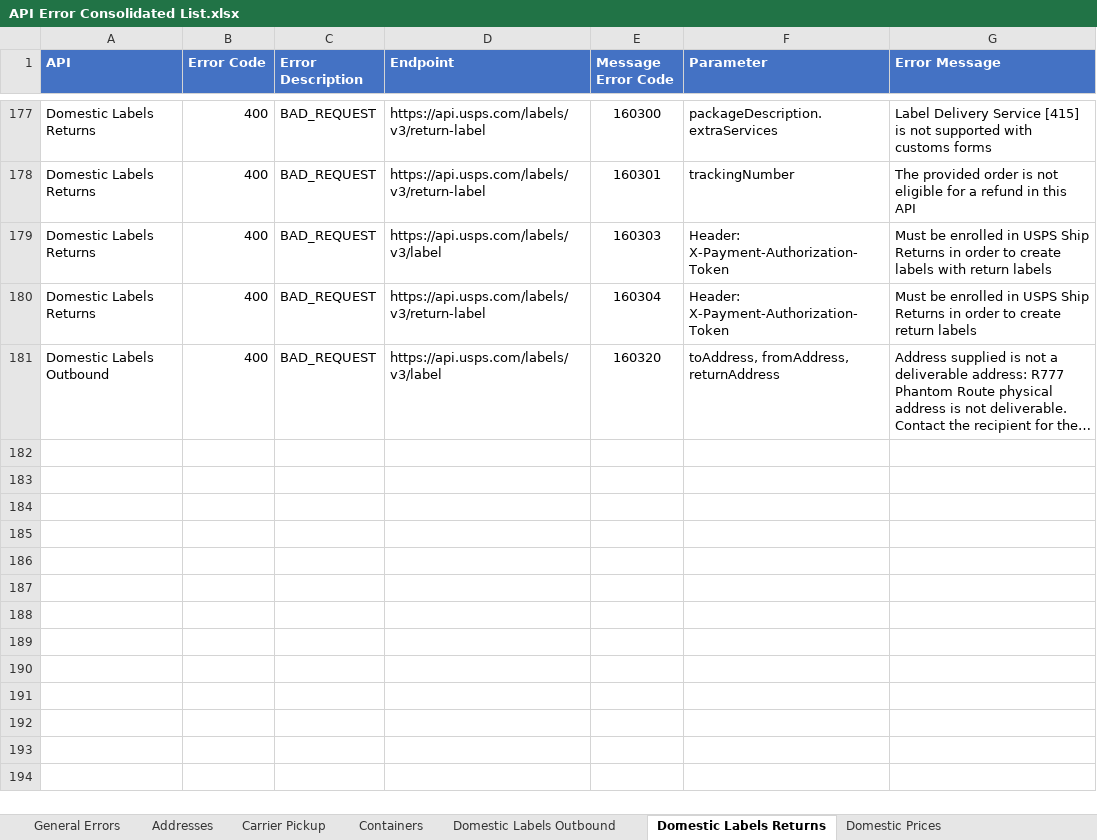
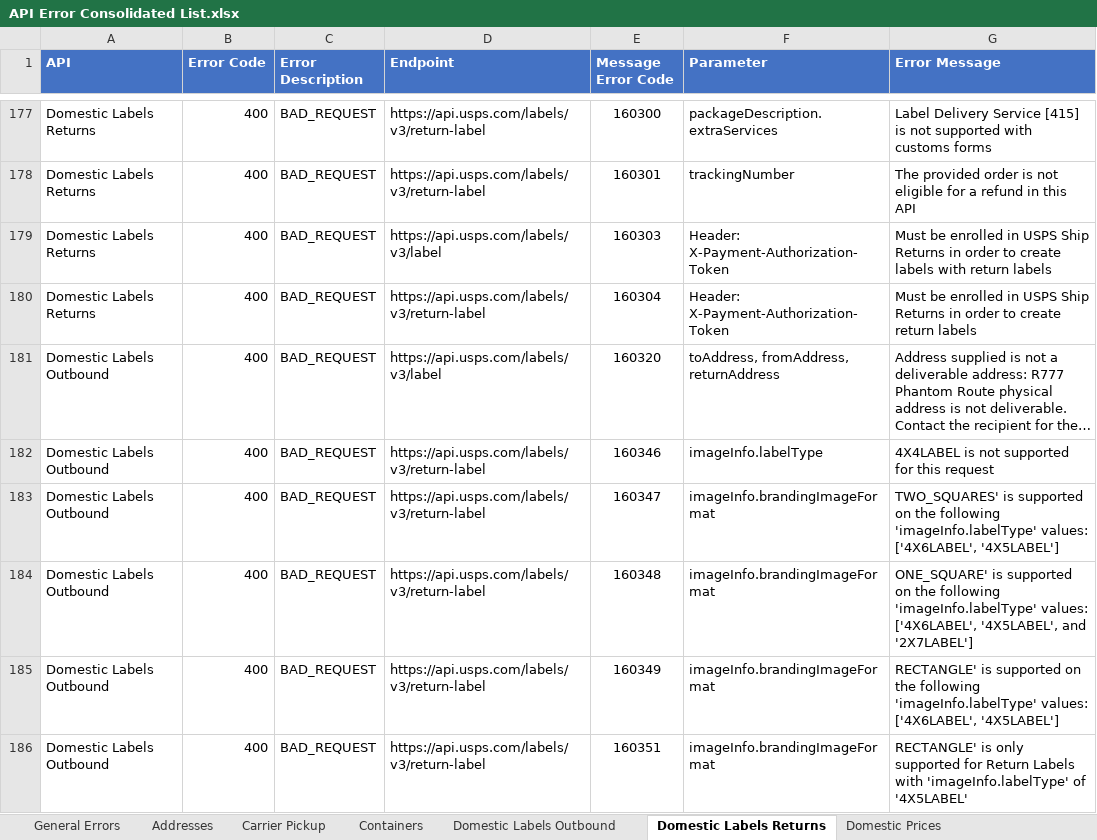
Before and after one commit to USPS/api-examples, an Excel workbook: Error Inventory/API Error Consolidated List.xlsx, sheet Domestic Labels Returns, drawn as a sheet; only a part is shown, gaps mark what is left out; long unchanged cells end in …; values as stored, in another font and other column widths than the file's, no borders; the diff names each change by its address in the sheet, - before the commit and + after, or states it on an @@ line.

```diff
--- a/Error Inventory/API Error Consolidated List.xlsx (sheet Domestic Labels Returns)
+++ b/Error Inventory/API Error Consolidated List.xlsx (sheet Domestic Labels Returns)
+row 182: Domestic Labels Outbound | 400 | BAD_REQUEST | https://api.usps.com/labels/v3/return-label | 160346 | imageInfo.labelType | 4X4LABEL is not supported for this request
+row 183: Domestic Labels Outbound | 400 | BAD_REQUEST | https://api.usps.com/labels/v3/return-label | 160347 | imageInfo.brandingImageFormat | TWO_SQUARES' is supported on the following 'imageInfo.labelType' values: ['4X6LABEL', '4X5LABEL']
+row 184: Domestic Labels Outbound | 400 | BAD_REQUEST | https://api.usps.com/labels/v3/return-label | 160348 | imageInfo.brandingImageFormat | ONE_SQUARE' is supported on the following 'imageInfo.labelType' values: ['4X6LABEL', '4X5LABEL', and '2X7LABEL']
+row 185: Domestic Labels Outbound | 400 | BAD_REQUEST | https://api.usps.com/labels/v3/return-label | 160349 | imageInfo.brandingImageFormat | RECTANGLE' is supported on the following 'imageInfo.labelType' values: ['4X6LABEL', '4X5LABEL']
+row 186: Domestic Labels Outbound | 400 | BAD_REQUEST | https://api.usps.com/labels/v3/return-label | 160351 | imageInfo.brandingImageFormat | RECTANGLE' is only supported for Return Labels with 'imageInfo.labelType' of '4X5LABEL'
```
Also changed, not shown: sheet PMOD(Open and Distribute), sheet Domestic Labels Outbound.
